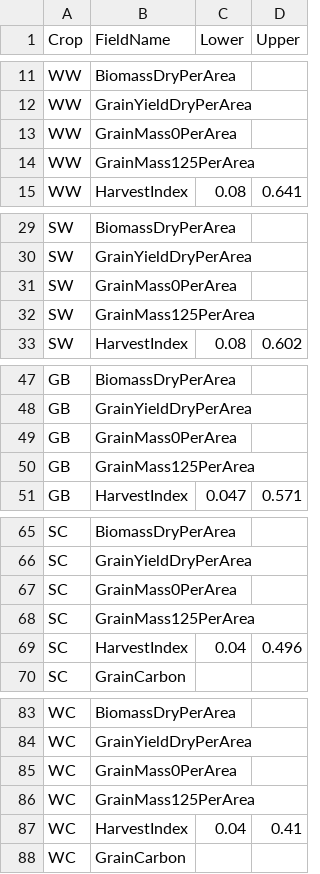
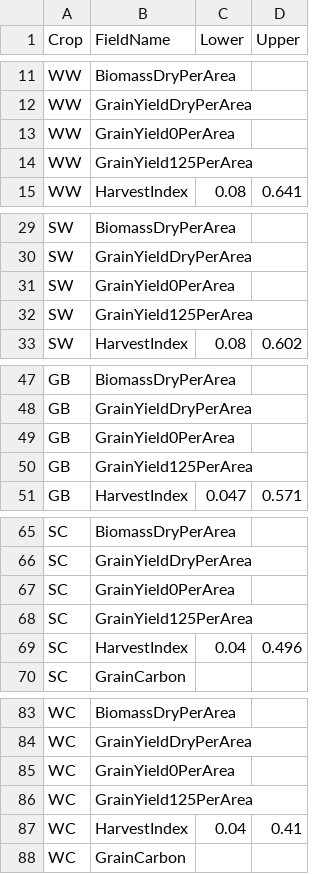
Before and after one commit to cafltar/CafPlantGridPointSurvey_ProcessHarvest, a CSV file: data/input/qcBounds.csv, drawn as a sheet; only a part is shown, gaps mark what is left out; the diff covers the shown part only.

Commit message:
Years have consistent column names and order now

```diff
--- a/data/input/qcBounds.csv
+++ b/data/input/qcBounds.csv
@@ -12,4 +12,4 @@ WW,BiomassDryPerArea,,
 WW,GrainYieldDryPerArea,,
-WW,GrainMass0PerArea,,
-WW,GrainMass125PerArea,,
+WW,GrainYield0PerArea,,
+WW,GrainYield125PerArea,,
 WW,HarvestIndex,0.08,0.641
@@ -30,4 +30,4 @@ SW,BiomassDryPerArea,,
 SW,GrainYieldDryPerArea,,
-SW,GrainMass0PerArea,,
-SW,GrainMass125PerArea,,
+SW,GrainYield0PerArea,,
+SW,GrainYield125PerArea,,
 SW,HarvestIndex,0.08,0.602
@@ -48,4 +48,4 @@ GB,BiomassDryPerArea,,
 GB,GrainYieldDryPerArea,,
-GB,GrainMass0PerArea,,
-GB,GrainMass125PerArea,,
+GB,GrainYield0PerArea,,
+GB,GrainYield125PerArea,,
 GB,HarvestIndex,0.047,0.571
@@ -66,4 +66,4 @@ SC,BiomassDryPerArea,,
 SC,GrainYieldDryPerArea,,
-SC,GrainMass0PerArea,,
-SC,GrainMass125PerArea,,
+SC,GrainYield0PerArea,,
+SC,GrainYield125PerArea,,
 SC,HarvestIndex,0.04,0.496
@@ -84,4 +84,4 @@ WC,BiomassDryPerArea,,
 WC,GrainYieldDryPerArea,,
-WC,GrainMass0PerArea,,
-WC,GrainMass125PerArea,,
+WC,GrainYield0PerArea,,
+WC,GrainYield125PerArea,,
 WC,HarvestIndex,0.04,0.41
```
Also changed, not shown: 17 edited cells elsewhere in this file, 4 other files.
